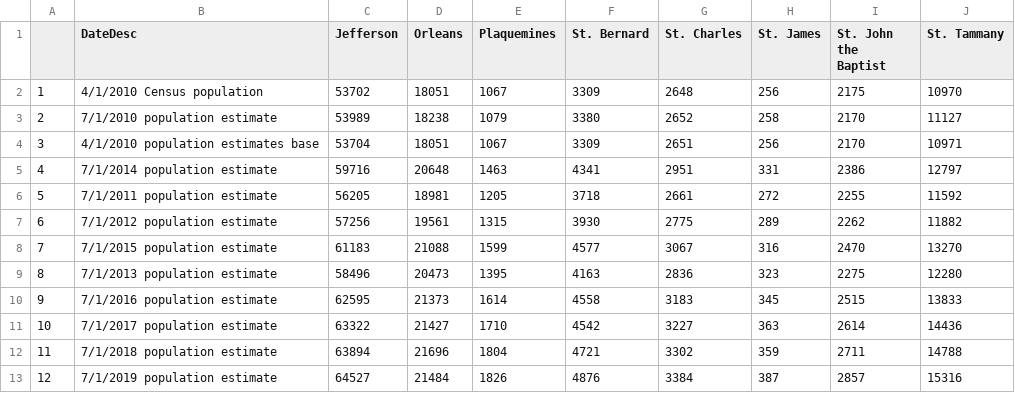
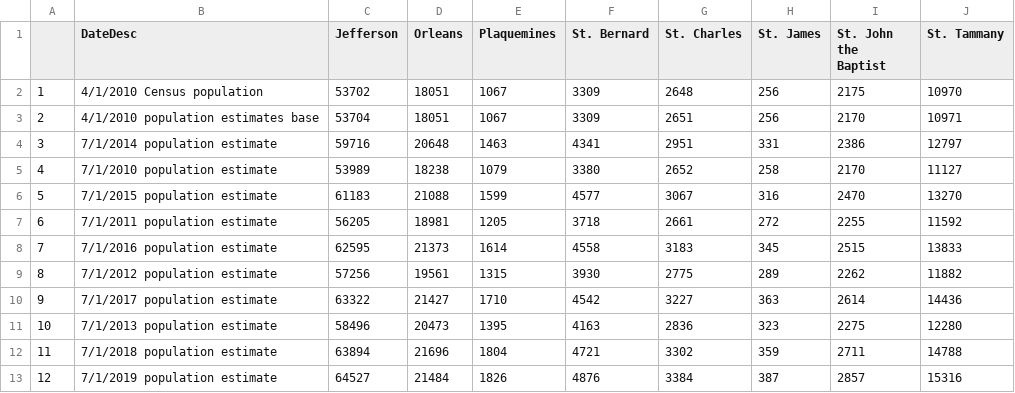
Before and after one commit to the-data-center/Who-Lives, a CSV file: outputs/spreadsheets/HispanicPopyears.csv, drawn as a sheet.

```diff
--- a/outputs/spreadsheets/HispanicPopyears.csv
+++ b/outputs/spreadsheets/HispanicPopyears.csv
@@ -2,11 +2,11 @@
 "1","4/1/2010 Census population",53702,18051,1067,3309,2648,256,2175,10970
-"2","7/1/2010 population estimate",53989,18238,1079,3380,2652,258,2170,11127
-"3","4/1/2010 population estimates base",53704,18051,1067,3309,2651,256,2170,10971
-"4","7/1/2014 population estimate",59716,20648,1463,4341,2951,331,2386,12797
-"5","7/1/2011 population estimate",56205,18981,1205,3718,2661,272,2255,11592
-"6","7/1/2012 population estimate",57256,19561,1315,3930,2775,289,2262,11882
-"7","7/1/2015 population estimate",61183,21088,1599,4577,3067,316,2470,13270
-"8","7/1/2013 population estimate",58496,20473,1395,4163,2836,323,2275,12280
-"9","7/1/2016 population estimate",62595,21373,1614,4558,3183,345,2515,13833
-"10","7/1/2017 population estimate",63322,21427,1710,4542,3227,363,2614,14436
+"2","4/1/2010 population estimates base",53704,18051,1067,3309,2651,256,2170,10971
+"3","7/1/2014 population estimate",59716,20648,1463,4341,2951,331,2386,12797
+"4","7/1/2010 population estimate",53989,18238,1079,3380,2652,258,2170,11127
+"5","7/1/2015 population estimate",61183,21088,1599,4577,3067,316,2470,13270
+"6","7/1/2011 population estimate",56205,18981,1205,3718,2661,272,2255,11592
+"7","7/1/2016 population estimate",62595,21373,1614,4558,3183,345,2515,13833
+"8","7/1/2012 population estimate",57256,19561,1315,3930,2775,289,2262,11882
+"9","7/1/2017 population estimate",63322,21427,1710,4542,3227,363,2614,14436
+"10","7/1/2013 population estimate",58496,20473,1395,4163,2836,323,2275,12280
 "11","7/1/2018 population estimate",63894,21696,1804,4721,3302,359,2711,14788
```
Also changed, not shown: outputs/spreadsheets/BlackpopM.csv, 31 other files.
